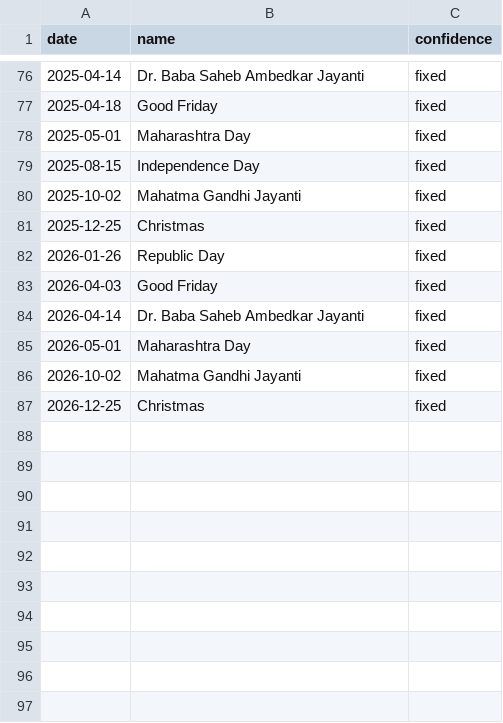
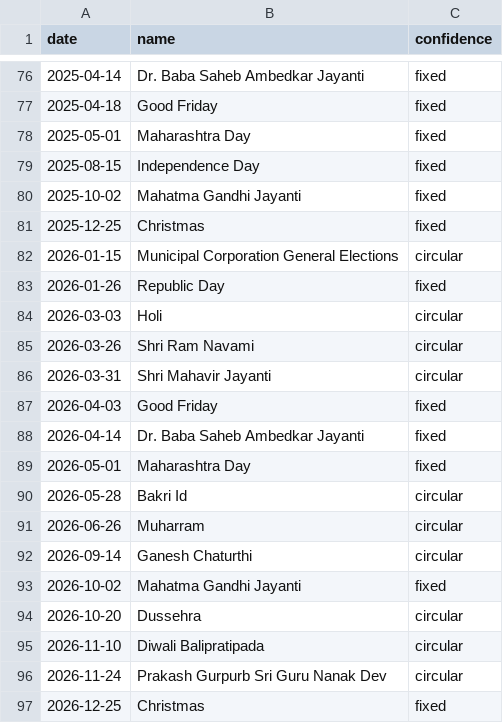
Before and after one commit to maulikam/baskfy, a CSV file: decile-blueprint/packages/core/src/baskfy_core/data/nse_trading_holidays.csv, drawn as a sheet; only a part is shown, gaps mark what is left out; the diff names each change by its address in the sheet, - before the commit and + after, or states it on an @@ line.

```diff
--- a/decile-blueprint/packages/core/src/baskfy_core/data/nse_trading_holidays.csv
+++ b/decile-blueprint/packages/core/src/baskfy_core/data/nse_trading_holidays.csv
+row 82: 2026-01-15 | Municipal Corporation General Elections | circular
+row 84: 2026-03-03 | Holi | circular
+row 85: 2026-03-26 | Shri Ram Navami | circular
+row 86: 2026-03-31 | Shri Mahavir Jayanti | circular
+row 90: 2026-05-28 | Bakri Id | circular
+row 91: 2026-06-26 | Muharram | circular
+row 92: 2026-09-14 | Ganesh Chaturthi | circular
+row 94: 2026-10-20 | Dussehra | circular
+row 95: 2026-11-10 | Diwali Balipratipada | circular
+row 96: 2026-11-24 | Prakash Gurpurb Sri Guru Nanak Dev | circular
```
Also changed, not shown: 5 other files.
